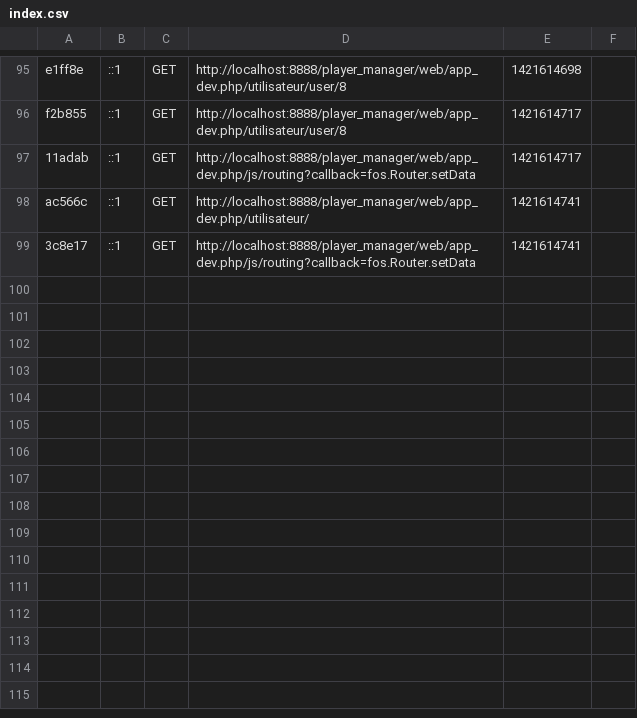
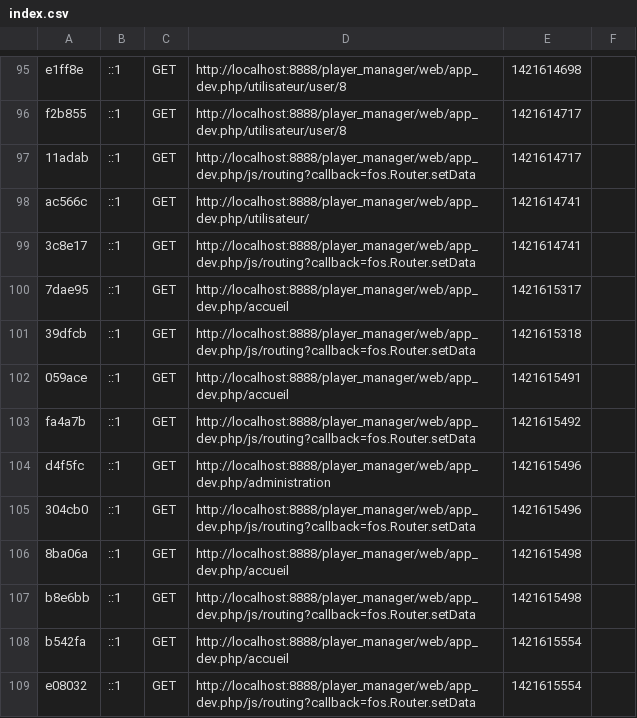
Before and after one commit to QuentinL-C/Player_manager, a CSV file: app/cache/dev/profiler/index.csv, drawn as a sheet; only a part is shown, gaps mark what is left out.

```diff
--- a/app/cache/dev/profiler/index.csv
+++ b/app/cache/dev/profiler/index.csv
@@ -99 +99,11 @@ ac566c,::1,GET,http://localhost:8888/player_manager/web/app_dev.php/utilisateur/
 3c8e17,::1,GET,http://localhost:8888/player_manager/web/app_dev.php/js/routing?callback=fos.Router.setData,1421614741,
+7dae95,::1,GET,http://localhost:8888/player_manager/web/app_dev.php/accueil,1421615317,
+39dfcb,::1,GET,http://localhost:8888/player_manager/web/app_dev.php/js/routing?callback=fos.Router.setData,1421615318,
+059ace,::1,GET,http://localhost:8888/player_manager/web/app_dev.php/accueil,1421615491,
+fa4a7b,::1,GET,http://localhost:8888/player_manager/web/app_dev.php/js/routing?callback=fos.Router.setData,1421615492,
+d4f5fc,::1,GET,http://localhost:8888/player_manager/web/app_dev.php/administration,1421615496,
+304cb0,::1,GET,http://localhost:8888/player_manager/web/app_dev.php/js/routing?callback=fos.Router.setData,1421615496,
+8ba06a,::1,GET,http://localhost:8888/player_manager/web/app_dev.php/accueil,1421615498,
+b8e6bb,::1,GET,http://localhost:8888/player_manager/web/app_dev.php/js/routing?callback=fos.Router.setData,1421615498,
+b542fa,::1,GET,http://localhost:8888/player_manager/web/app_dev.php/accueil,1421615554,
+e08032,::1,GET,http://localhost:8888/player_manager/web/app_dev.php/js/routing?callback=fos.Router.setData,1421615554,
```
Also changed, not shown: 16 other files.
